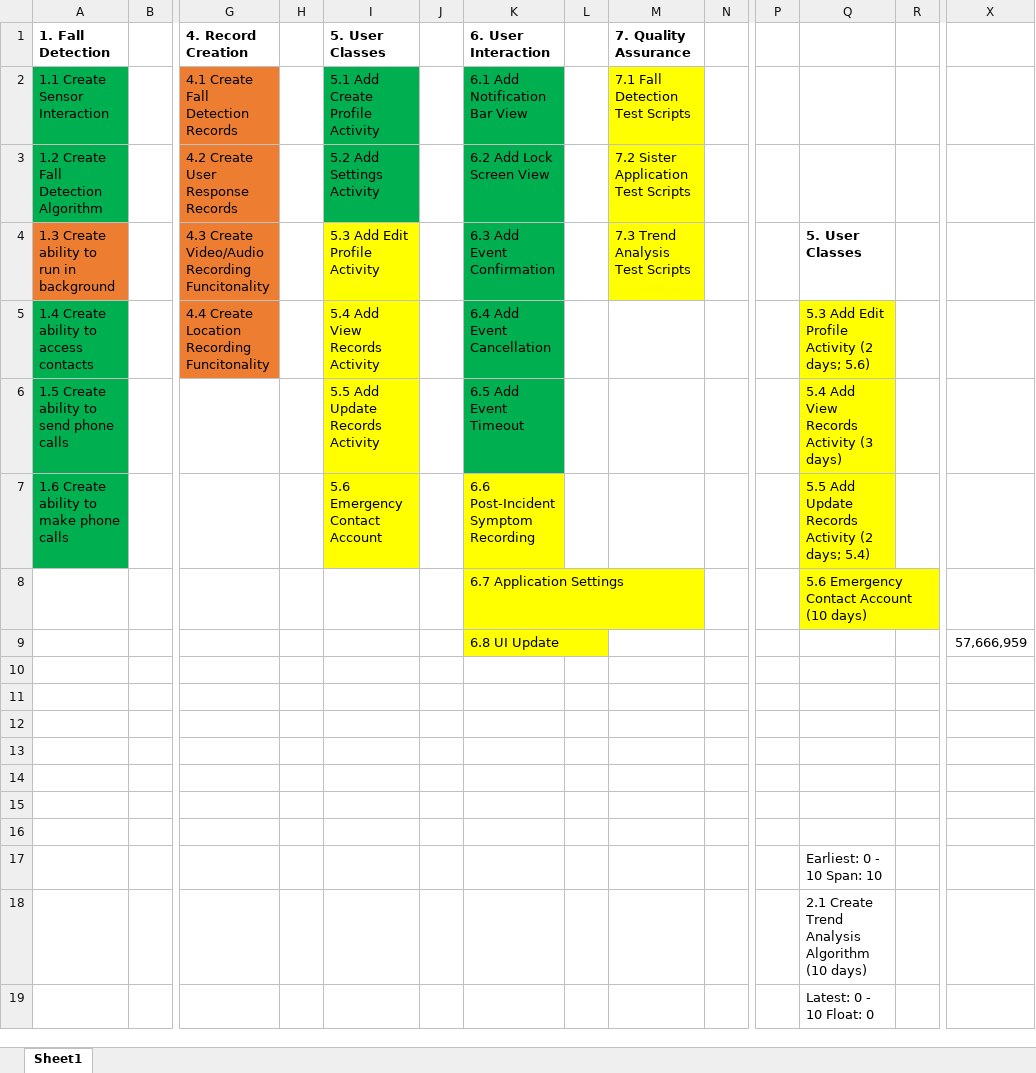
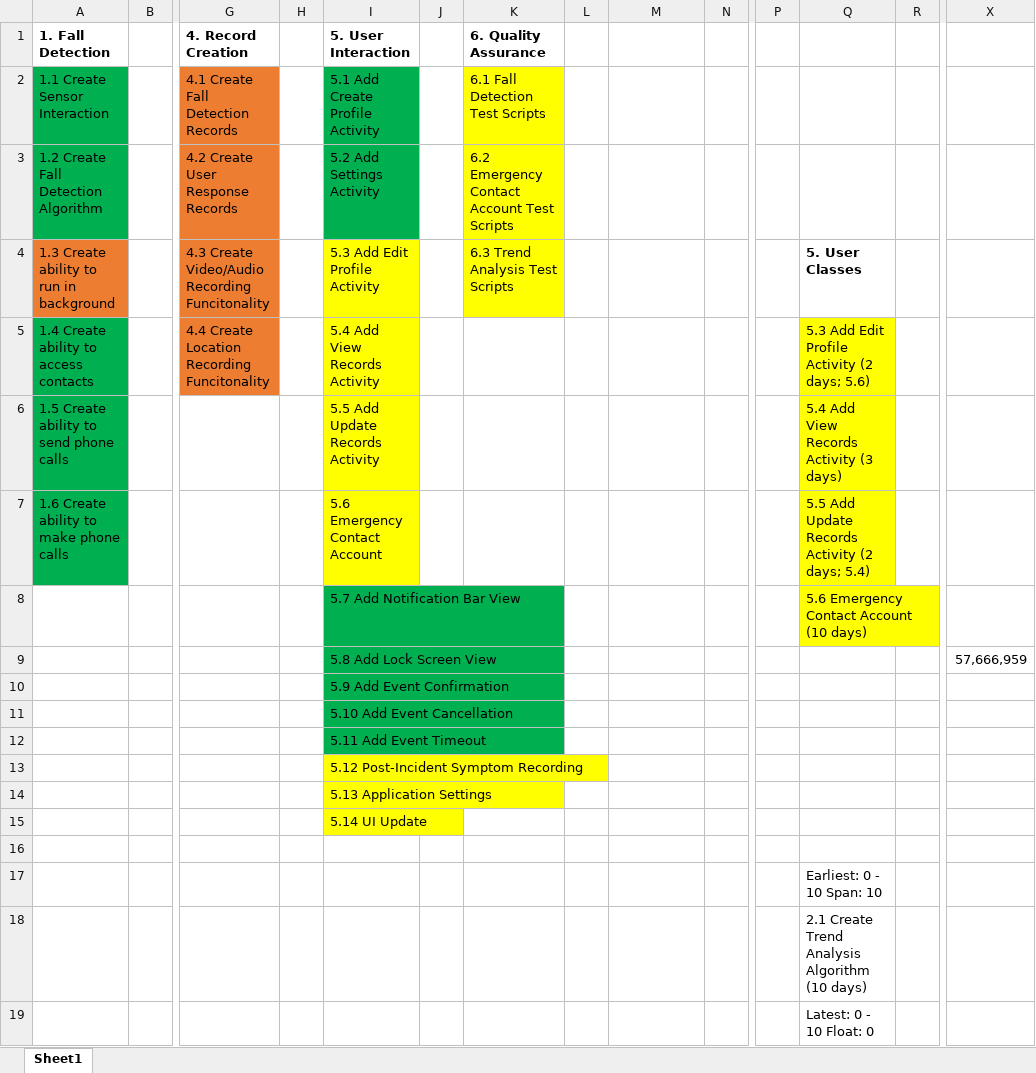
Before and after one commit to lmreller/FallAssist, an Excel workbook: Project Documents/WBS.xlsx, sheet Sheet1, drawn as a sheet; only a part is shown, gaps mark what is left out; values as stored, in another font and other column widths than the file's, no borders; charts and pictures not drawn; removed rows and columns are numbered as before the commit, all else as after; rows hold the shown columns only; the diff names each change by its address in the sheet, - before the commit and + after, or states it on an @@ line.

```diff
--- a/Project Documents/WBS.xlsx (sheet Sheet1)
+++ b/Project Documents/WBS.xlsx (sheet Sheet1)
-I1: 5. User Classes
+I1: 5. User Interaction
-K1: 6. User Interaction
+K1: 6. Quality Assurance
-M1: 7. Quality Assurance
+M1: (empty)
-K2 (6. Quality Assurance): 6.1 Add Notification Bar View
+K2 (6. Quality Assurance): 6.1 Fall Detection Test Scripts
-K2:K4 fill: #00B050
+K2:K4 fill: #FFFF00
-M2: 7.1 Fall Detection Test Scripts
+M2: (empty)
-M2:M4 fill: #FFFF00
+M2:M4 fill: none
-K3 (6. Quality Assurance): 6.2 Add Lock Screen View
+K3 (6. Quality Assurance): 6.2 Emergency Contact Account Test Scripts
-M3: 7.2 Sister Application Test Scripts
+M3: (empty)
-K4 (6. Quality Assurance): 6.3 Add Event Confirmation
+K4 (6. Quality Assurance): 6.3 Trend Analysis Test Scripts
-M4: 7.3 Trend Analysis Test Scripts
+M4: (empty)
-K5 (6. Quality Assurance): 6.4 Add Event Cancellation
+K5 (6. Quality Assurance): (empty)
-K5:K6 fill: #00B050
+K5:K6 fill: none
-K6 (6. Quality Assurance): 6.5 Add Event Timeout
+K6 (6. Quality Assurance): (empty)
-K7 (6. Quality Assurance): 6.6 Post-Incident Symptom Recording
+K7 (6. Quality Assurance): (empty)
-K7 fill: #FFFF00
+K7 fill: none
-row 8:  |  |  |  |  |  | 6.7 Application Settings |  |  |  |  | 5.6 Emergency Contact Account (10 days)
-row 9:  |  |  |  |  |  | 6.8 UI Update |  |  |  |  |  |  | 57,666,959
-row 8: (empty)
+row 8:  |  |  |  | 5.7 Add Notification Bar View |  |  |  |  |  |  | 5.6 Emergency Contact Account (10 days)
-I8:I12 fill: none
+I8:I12 fill: #00B050
-Q8 fill: none
+Q8 fill: #FFFF00
-row 9: (empty)
+row 9:  |  |  |  | 5.8 Add Lock Screen View |  |  |  |  |  |  |  |  | 57,666,959
-I10 (5. User Interaction): (empty)
+I10 (5. User Interaction): 5.9 Add Event Confirmation
-I11 (5. User Interaction): (empty)
+I11 (5. User Interaction): 5.10 Add Event Cancellation
-I12 (5. User Interaction): (empty)
+I12 (5. User Interaction): 5.11 Add Event Timeout
-I13 (5. User Interaction): (empty)
+I13 (5. User Interaction): 5.12 Post-Incident Symptom Recording
-I13 fill: none
+I13 fill: #FFFF00
+row 14:  |  |  |  | 5.13 Application Settings
+row 15:  |  |  |  | 5.14 UI Update
```
Also changed, not shown: 1 other file.
